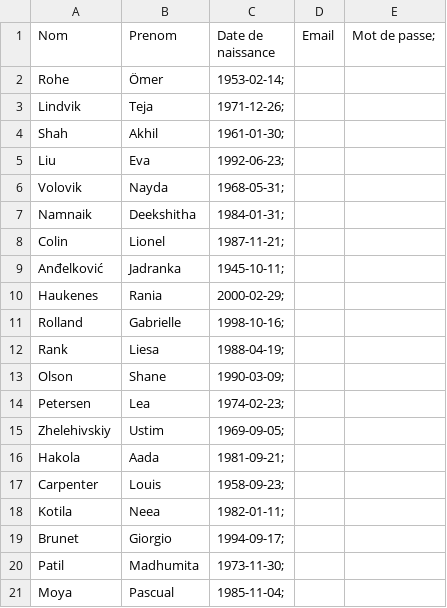
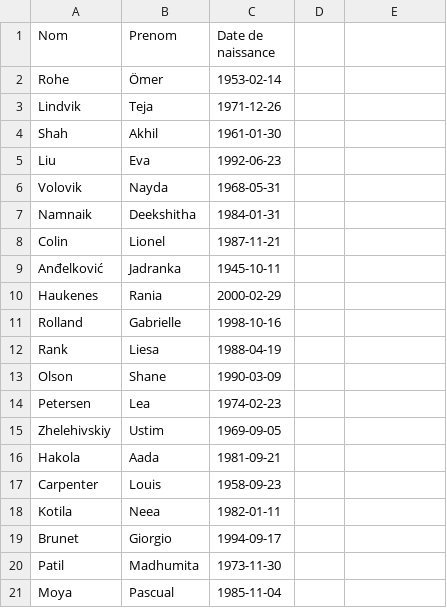
Before and after one commit to maxenceTroislouche/TP_BDD_LA2, a CSV file: node_script/CSV/users.csv, drawn as a sheet.

```diff
--- a/node_script/CSV/users.csv
+++ b/node_script/CSV/users.csv
@@ -1,21 +1,21 @@
-"Nom","Prenom","Date de naissance","Email","Mot de passe";
-"Rohe","Ömer","1953-02-14";
-"Lindvik","Teja","1971-12-26";
-"Shah","Akhil","1961-01-30";
-"Liu","Eva","1992-06-23";
-"Volovik","Nayda","1968-05-31";
-"Namnaik","Deekshitha","1984-01-31";
-"Colin","Lionel","1987-11-21";
-"Anđelković","Jadranka","1945-10-11";
-"Haukenes","Rania","2000-02-29";
-"Rolland","Gabrielle","1998-10-16";
-"Rank","Liesa","1988-04-19";
-"Olson","Shane","1990-03-09";
-"Petersen","Lea","1974-02-23";
-"Zhelehivskiy","Ustim","1969-09-05";
-"Hakola","Aada","1981-09-21";
-"Carpenter","Louis","1958-09-23";
-"Kotila","Neea","1982-01-11";
-"Brunet","Giorgio","1994-09-17";
-"Patil","Madhumita","1973-11-30";
-"Moya","Pascual","1985-11-04";
+"Nom","Prenom","Date de naissance"
+"Rohe","Ömer","1953-02-14"
+"Lindvik","Teja","1971-12-26"
+"Shah","Akhil","1961-01-30"
+"Liu","Eva","1992-06-23"
+"Volovik","Nayda","1968-05-31"
+"Namnaik","Deekshitha","1984-01-31"
+"Colin","Lionel","1987-11-21"
+"Anđelković","Jadranka","1945-10-11"
+"Haukenes","Rania","2000-02-29"
+"Rolland","Gabrielle","1998-10-16"
+"Rank","Liesa","1988-04-19"
+"Olson","Shane","1990-03-09"
+"Petersen","Lea","1974-02-23"
+"Zhelehivskiy","Ustim","1969-09-05"
+"Hakola","Aada","1981-09-21"
+"Carpenter","Louis","1958-09-23"
+"Kotila","Neea","1982-01-11"
+"Brunet","Giorgio","1994-09-17"
+"Patil","Madhumita","1973-11-30"
+"Moya","Pascual","1985-11-04"
```
Also changed, not shown: node_script/CSV/Question_Réponses_Soft.csv, node_script/CSV/adresse.csv, 4 other files.
